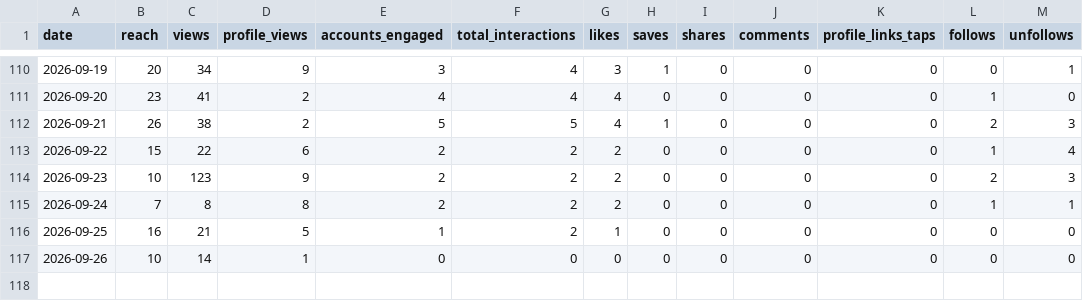
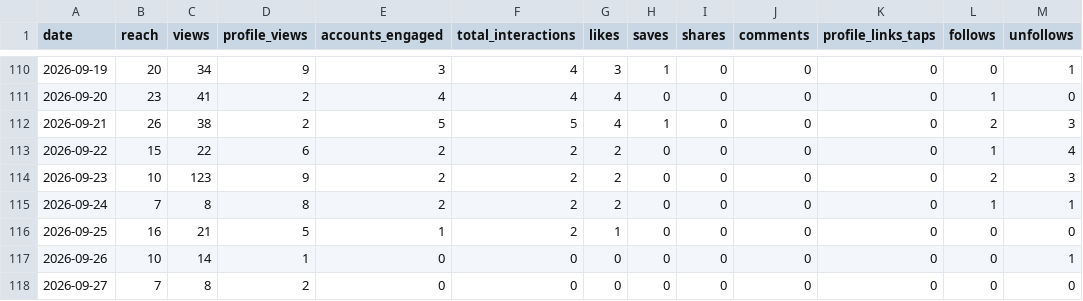
Before and after one commit to jaredartt/jaredartt-tracker, a CSV file: data/insights.csv, drawn as a sheet; only a part is shown, gaps mark what is left out.

```diff
--- a/data/insights.csv
+++ b/data/insights.csv
@@ -116,2 +116,3 @@ date,reach,views,profile_views,accounts_engaged,total_interactions,likes,saves,s
 2026-09-25,16,21,5,1,2,1,0,0,0,0,0,0
-2026-09-26,10,14,1,0,0,0,0,0,0,0,0,0
+2026-09-26,10,14,1,0,0,0,0,0,0,0,0,1
+2026-09-27,7,8,2,0,0,0,0,0,0,0,0,0
```
Also changed, not shown: 1 other file.
